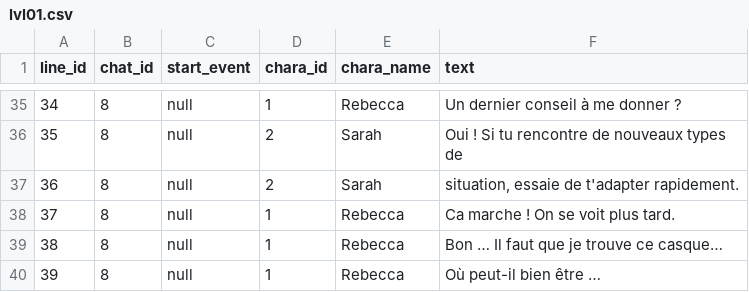
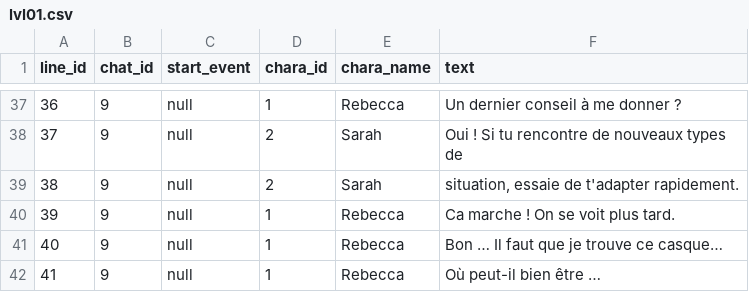
Before and after one commit to sunsigne/RebeccasReleasing, a CSV file: RebeccasReleasing/ressources/data/dialogues/french/lvl01.csv, drawn as a sheet; only a part is shown, gaps mark what is left out; addresses are those after the commit; the diff covers the shown part only; the diff names each change by its address in the sheet, - before the commit and + after, or states it on an @@ line.

Commit message:
patch for the looting-key-event in lvl 1

```diff
--- a/RebeccasReleasing/ressources/data/dialogues/french/lvl01.csv
+++ b/RebeccasReleasing/ressources/data/dialogues/french/lvl01.csv
@@ column A (line_id) renumbered from row 18 down @@
-B37:B42 (chat_id): 8
+B37:B42 (chat_id): 9
```
Also changed, not shown: 6 added rows, 4 removed rows and 22 edited cells elsewhere in this file, RebeccasReleasing/ressources/data/dialogues/english/lvl01.csv.
